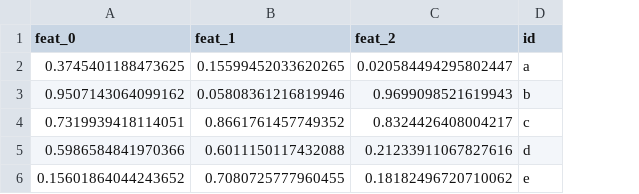
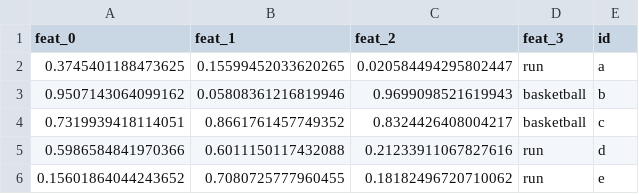
Before and after one commit to beingzy/user_recommender_framework, a CSV file: data/user_profile.csv, drawn as a sheet; the diff names each change by its address in the sheet, - before the commit and + after, or states it on an @@ line.

Commit message:
update NNUserRecommender by incooporating GeneralDistancWrapper to enable automatic dealing with categorical features of user profiles

```diff
--- a/data/user_profile.csv
+++ b/data/user_profile.csv
+column D (feat_3), rows 2-6: run | basketball | basketball | run | run
```
Also changed, not shown: 1 other file.
